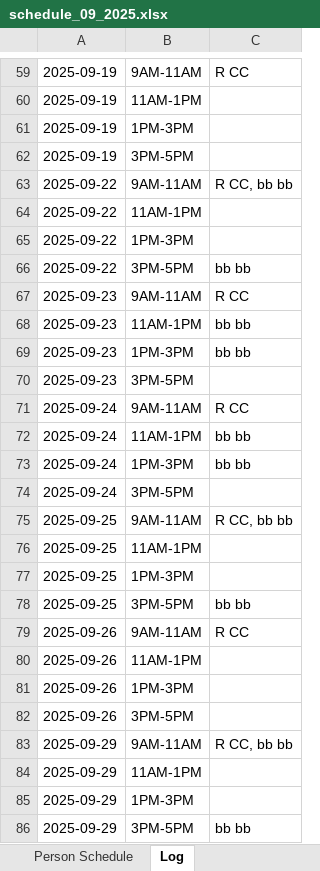
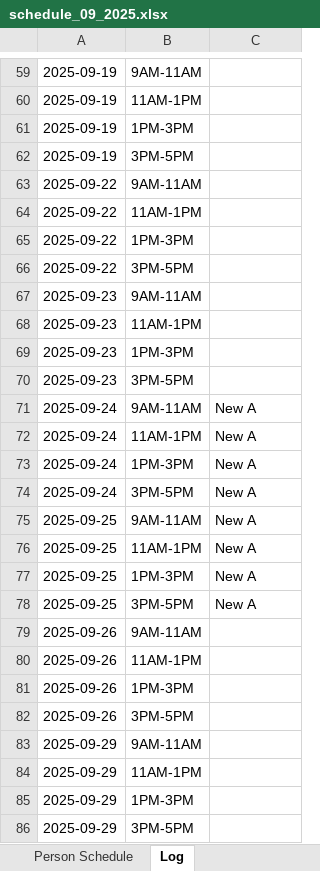
Before and after one commit to rrogerc/smr_scheduler, an Excel workbook: schedules/schedule_09_2025.xlsx, sheet Log, drawn as a sheet; only a part is shown, gaps mark what is left out; values as stored, in another font and other column widths than the file's, no borders; the diff covers the shown part only; the diff names each change by its address in the sheet, - before the commit and + after, or states it on an @@ line.

```diff
--- a/schedules/schedule_09_2025.xlsx (sheet Log)
+++ b/schedules/schedule_09_2025.xlsx (sheet Log)
-C59: R CC
+C59: (empty)
-C63: R CC, bb bb
+C63: (empty)
-C66: bb bb
+C66: (empty)
-C67: R CC
+C67: (empty)
-C68:C69: bb bb
+C68:C69: (empty)
-C71: R CC
+C71: New A
-C72:C73: bb bb
+C72:C73: New A
-C74: (empty)
+C74: New A
-C75: R CC, bb bb
+C75: New A
-C76:C77: (empty)
+C76:C77: New A
-C78: bb bb
+C78: New A
-C79: R CC
+C79: (empty)
-C83: R CC, bb bb
+C83: (empty)
-C86: bb bb
+C86: (empty)
```
Also changed, not shown: 14 added rows, 24 removed rows and 89 edited cells elsewhere in this sheet, sheet Monthly Schedule, sheet Person Schedule, 1 other file.
